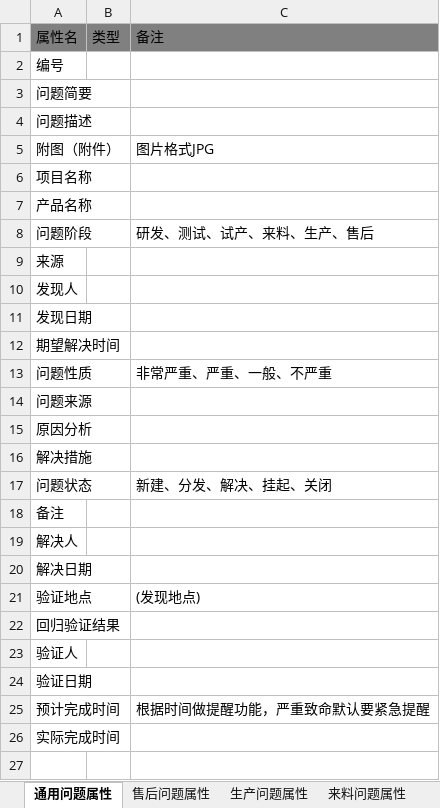
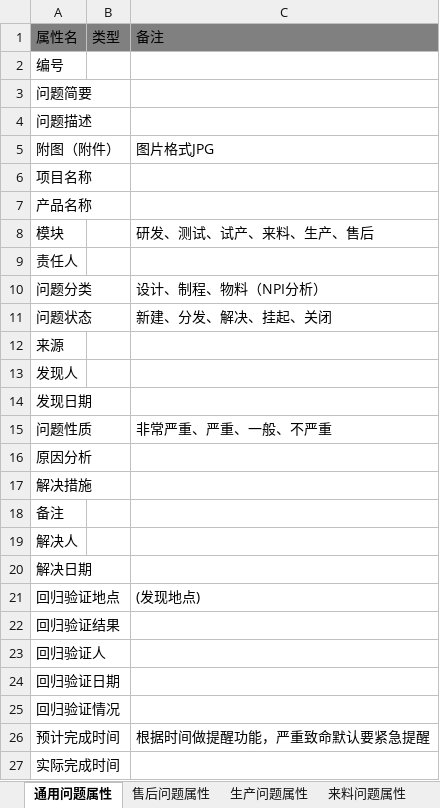
Before and after one commit to JacobLiou/QualityManagementSystem, an Excel workbook: doc/问题管理视图属性V0.1.xlsx, sheet 通用问题属性, drawn as a sheet; values as stored, in another font and other column widths than the file's, no borders; removed rows and columns are numbered as before the commit, all else as after; the diff names each change by its address in the sheet, - before the commit and + after, or states it on an @@ line.

```diff
--- a/doc/问题管理视图属性V0.1.xlsx (sheet 通用问题属性)
+++ b/doc/问题管理视图属性V0.1.xlsx (sheet 通用问题属性)
-A8: 问题阶段
+A8: 模块
+row 9: 责任人
+row 10: 问题分类 |  | 设计、制程、物料（NPI分析）
@@ row 17 moved to row 11: 问题状态 @@
-row 12: 期望解决时间
-row 14: 问题来源
-A21: 验证地点
+A21: 回归验证地点
-A23: 验证人
+A23: 回归验证人
-A24: 验证日期
+A24: 回归验证日期
+row 25: 回归验证情况
```
Also changed, not shown: sheet 试产问题属性, sheet 测试问题属性, 19 other files.
